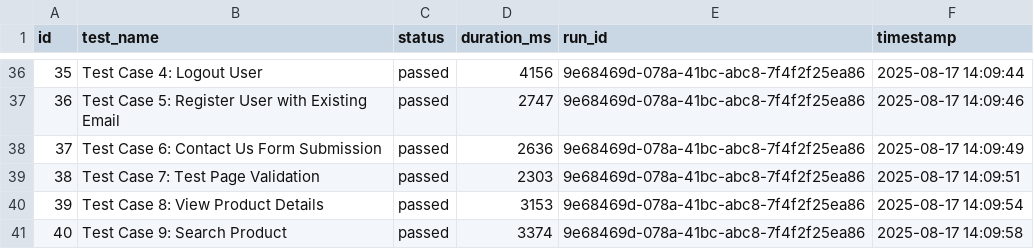
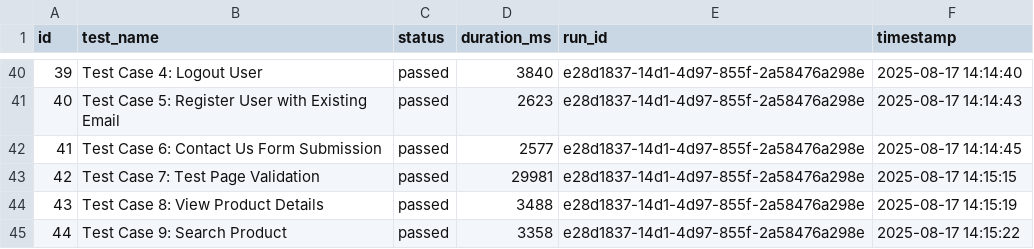
Before and after one commit to HariS2110/Playwright-Test, a CSV file: test-results.csv, drawn as a sheet; only a part is shown, gaps mark what is left out; addresses are those after the commit; the diff covers the shown part only; the diff names each change by its address in the sheet, - before the commit and + after, or states it on an @@ line.

```diff
--- a/test-results.csv
+++ b/test-results.csv
@@ column A (id) renumbered from row 17 down @@
-D40 (duration_ms): 4156
+D40 (duration_ms): 3840
-E40:E45 (run_id): 9e68469d-078a-41bc-abc8-7f4f2f25ea86
+E40:E45 (run_id): e28d1837-14d1-4d97-855f-2a58476a298e
-F40 (timestamp): 2025-08-17 14:09:44
+F40 (timestamp): 2025-08-17 14:14:40
-D41 (duration_ms): 2747
+D41 (duration_ms): 2623
-F41 (timestamp): 2025-08-17 14:09:46
+F41 (timestamp): 2025-08-17 14:14:43
-D42 (duration_ms): 2636
+D42 (duration_ms): 2577
-F42 (timestamp): 2025-08-17 14:09:49
+F42 (timestamp): 2025-08-17 14:14:45
-D43 (duration_ms): 2303
+D43 (duration_ms): 29981
-F43 (timestamp): 2025-08-17 14:09:51
+F43 (timestamp): 2025-08-17 14:15:15
-D44 (duration_ms): 3153
+D44 (duration_ms): 3488
-F44 (timestamp): 2025-08-17 14:09:54
+F44 (timestamp): 2025-08-17 14:15:19
-D45 (duration_ms): 3374
+D45 (duration_ms): 3358
-F45 (timestamp): 2025-08-17 14:09:58
+F45 (timestamp): 2025-08-17 14:15:22
```
Also changed, not shown: 4 added rows and 104 edited cells elsewhere in this file, 17 other files.
